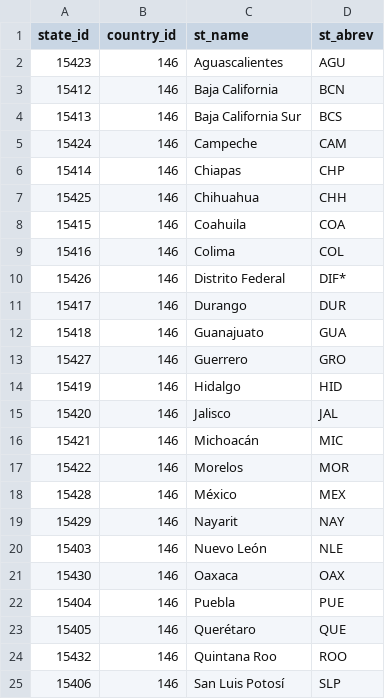
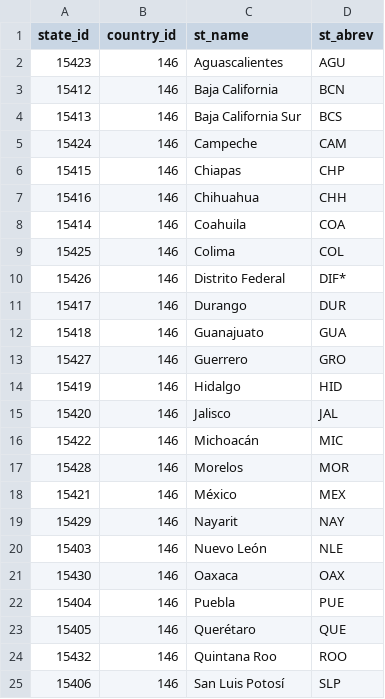
Before and after one commit to pupitetris/imr, a CSV file: pg/sql/catalogs/state.csv, drawn as a sheet; only a part is shown.

Commit message:
Oops: states had incorrect id's.

```diff
--- a/pg/sql/catalogs/state.csv
+++ b/pg/sql/catalogs/state.csv
@@ -5,6 +5,6 @@ state_id|country_id|st_name|st_abrev
 15424|146|Campeche|CAM
-15414|146|Chiapas|CHP
-15425|146|Chihuahua|CHH
-15415|146|Coahuila|COA
-15416|146|Colima|COL
+15415|146|Chiapas|CHP
+15416|146|Chihuahua|CHH
+15414|146|Coahuila|COA
+15425|146|Colima|COL
 15426|146|Distrito Federal|DIF*
@@ -15,5 +15,5 @@ state_id|country_id|st_name|st_abrev
 15420|146|Jalisco|JAL
-15421|146|Michoacán|MIC
-15422|146|Morelos|MOR
-15428|146|México|MEX
+15422|146|Michoacán|MIC
+15428|146|Morelos|MOR
+15421|146|México|MEX
 15429|146|Nayarit|NAY
```
